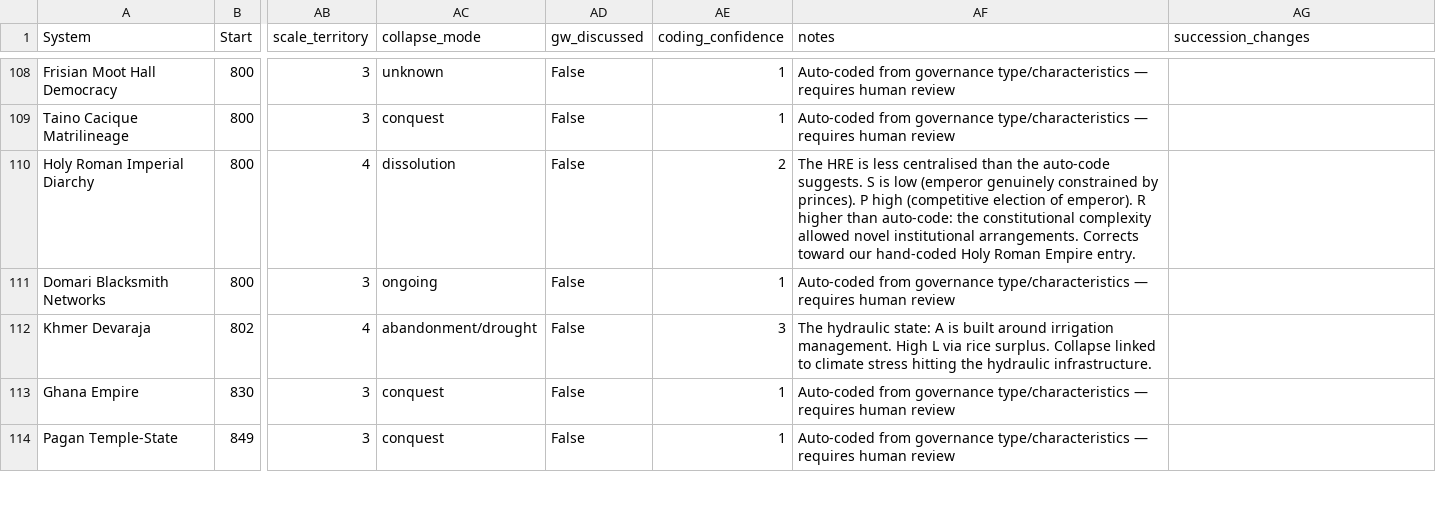
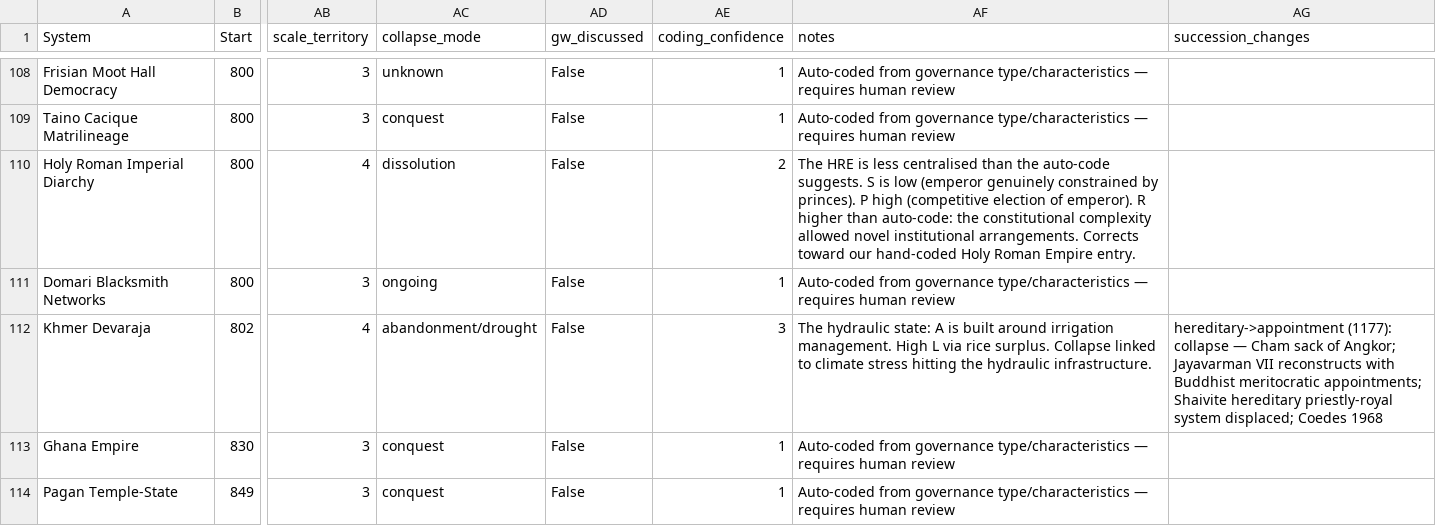
Before and after one commit to its-not-rocket-science/isonomia, a CSV file: data/governance_extended.csv, drawn as a sheet; only a part is shown, gaps mark what is left out; the diff covers the shown part only; the diff names each change by its address in the sheet, - before the commit and + after, or states it on an @@ line.

Commit message:
fix: succession model Phase 3 data and graph tweaks

```diff
--- a/data/governance_extended.csv
+++ b/data/governance_extended.csv
-AG112 (succession_changes): (empty)
+AG112 (succession_changes): hereditary->appointment (1177): collapse — Cham sack of Angkor; Jayavarman VII reconstructs with Buddhist meritocratic appointments; Shaivite hereditary priestly-royal system displaced; Coedes 1968
```
Also changed, not shown: 14 edited cells elsewhere in this file, data/survival_spells.csv, data/transition_data.csv, 2 other files.
